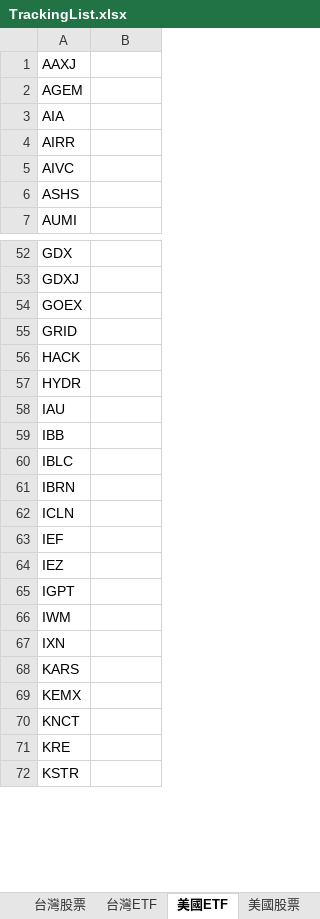
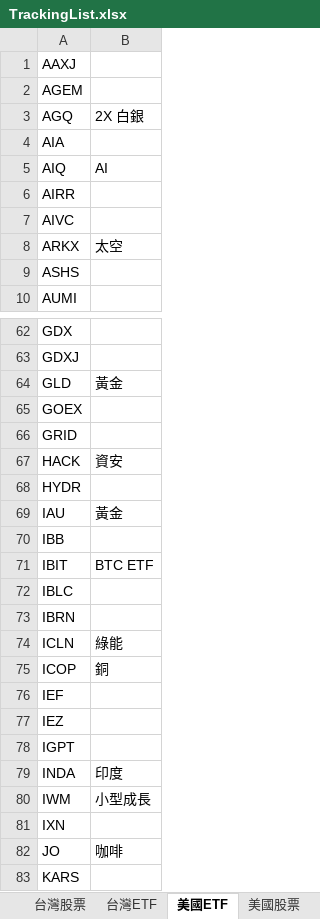
Before and after one commit to ainsliemile/papa-bear-dashboard, an Excel workbook: TrackingList.xlsx, sheet 美國ETF, drawn as a sheet; only a part is shown, gaps mark what is left out; the shorter side is filled out with more unchanged rows; values as stored, in another font and other column widths than the file's, no borders; conditional formats not drawn; addresses are those after the commit; the diff covers the shown part only; the diff names each change by its address in the sheet, - before the commit and + after, or states it on an @@ line.

```diff
--- a/TrackingList.xlsx (sheet 美國ETF)
+++ b/TrackingList.xlsx (sheet 美國ETF)
+row 3: AGQ | 2X 白銀
+row 5: AIQ | AI
+row 8: ARKX | 太空
+row 64: GLD | 黃金
-B67: (empty)
+B67: 資安
-B69: (empty)
+B69: 黃金
+row 71: IBIT | BTC ETF
-B74: (empty)
+B74: 綠能
+row 75: ICOP | 銅
+row 79: INDA | 印度
-B80: (empty)
+B80: 小型成長
+row 82: JO | 咖啡
```
Also changed, not shown: 24 added rows and 22 edited cells elsewhere in this sheet, sheet 美國股票.
